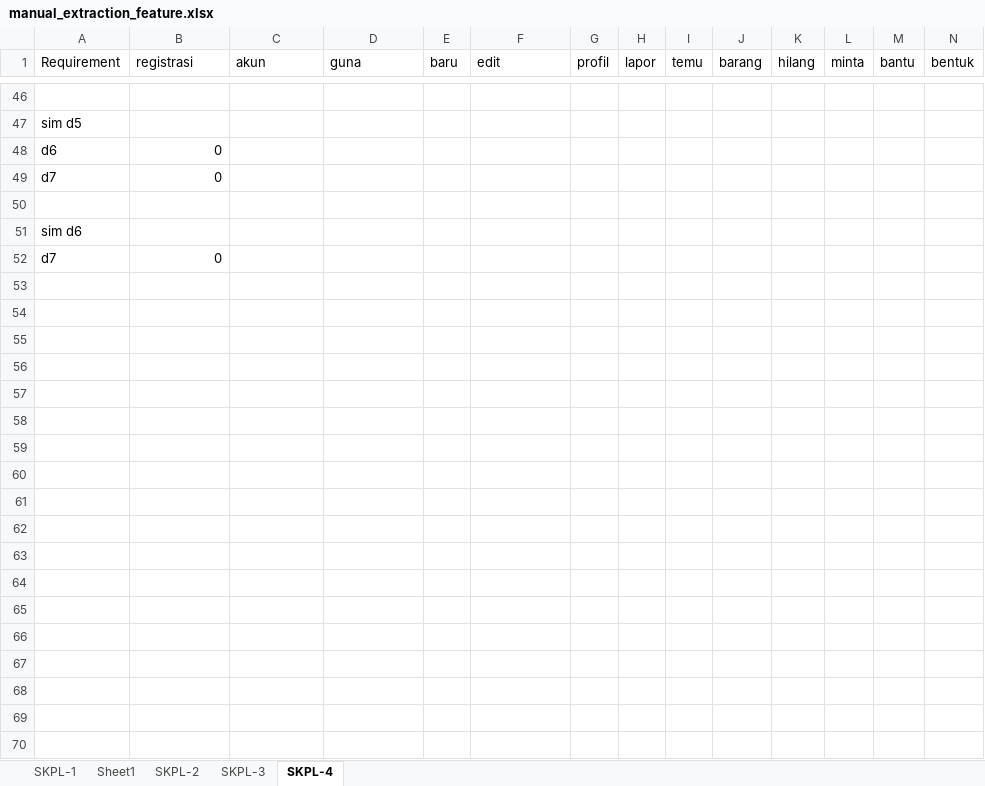
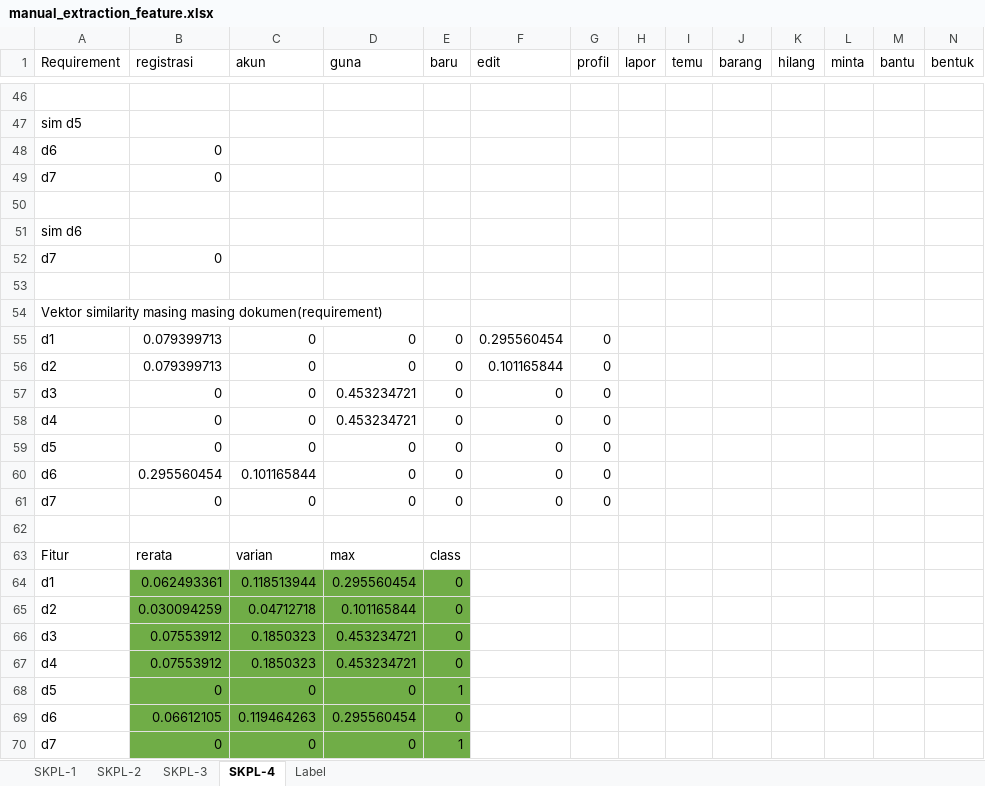
Before and after one commit to mustofa27/bismillahtesis, an Excel workbook: manual_extraction_feature.xlsx, sheet SKPL-4, drawn as a sheet; only a part is shown, gaps mark what is left out; values as stored, in another font and other column widths than the file's, no borders; rows hold the shown columns only; the diff covers the shown part only; the diff names each change by its address in the sheet, - before the commit and + after, or states it on an @@ line.

Commit message:
merapikan dokumen perhitungan manual

```diff
--- a/manual_extraction_feature.xlsx (sheet SKPL-4)
+++ b/manual_extraction_feature.xlsx (sheet SKPL-4)
-sheet tab: Sheet1
+sheet tab: Label
@@ sheet tab order changed: SKPL-1 | SKPL-2 | SKPL-3 | SKPL-4 | Label @@
+row 53: (empty)
+row 54: Vektor similarity masing masing dokumen(requirement)
+row 55: d1 | 0.079399713 | 0 | 0 | 0 | 0.295560454 | 0
+row 56: d2 | 0.079399713 | 0 | 0 | 0 | 0.101165844 | 0
+row 57: d3 | 0 | 0 | 0.453234721 | 0 | 0 | 0
+row 58: d4 | 0 | 0 | 0.453234721 | 0 | 0 | 0
+row 59: d5 | 0 | 0 | 0 | 0 | 0 | 0
+row 60: d6 | 0.295560454 | 0.101165844 | 0 | 0 | 0 | 0
+row 61: d7 | 0 | 0 | 0 | 0 | 0 | 0
+row 62: (empty)
+row 63: Fitur | rerata | varian | max | class
+row 64: d1 | 0.062493361 | 0.118513944 | 0.295560454 | 0
+row 65: d2 | 0.030094259 | 0.04712718 | 0.101165844 | 0
+row 66: d3 | 0.07553912 | 0.1850323 | 0.453234721 | 0
+row 67: d4 | 0.07553912 | 0.1850323 | 0.453234721 | 0
+row 68: d5 | 0 | 0 | 0 | 1
+row 69: d6 | 0.06612105 | 0.119464263 | 0.295560454 | 0
+row 70: d7 | 0 | 0 | 0 | 1
```
Also changed, not shown: 7 added rows, 7 removed rows, 13 edited cells and cell formats elsewhere in this sheet, sheet SKPL-3, sheet SKPL-1, sheet SKPL-2.
